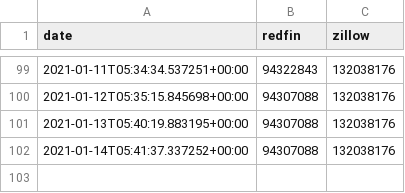
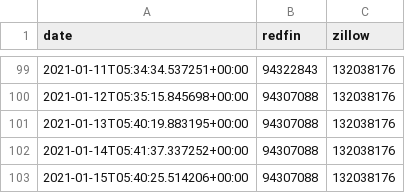
Before and after one commit to williamsmj/real-estate-scrape, a CSV file: data.csv, drawn as a sheet; only a part is shown, gaps mark what is left out.

```diff
--- a/data.csv
+++ b/data.csv
@@ -102 +102,2 @@ date,redfin,zillow
 2021-01-14T05:41:37.337252+00:00,94307088,132038176
+2021-01-15T05:40:25.514206+00:00,94307088,132038176
```
Also changed, not shown: 1 other file.
